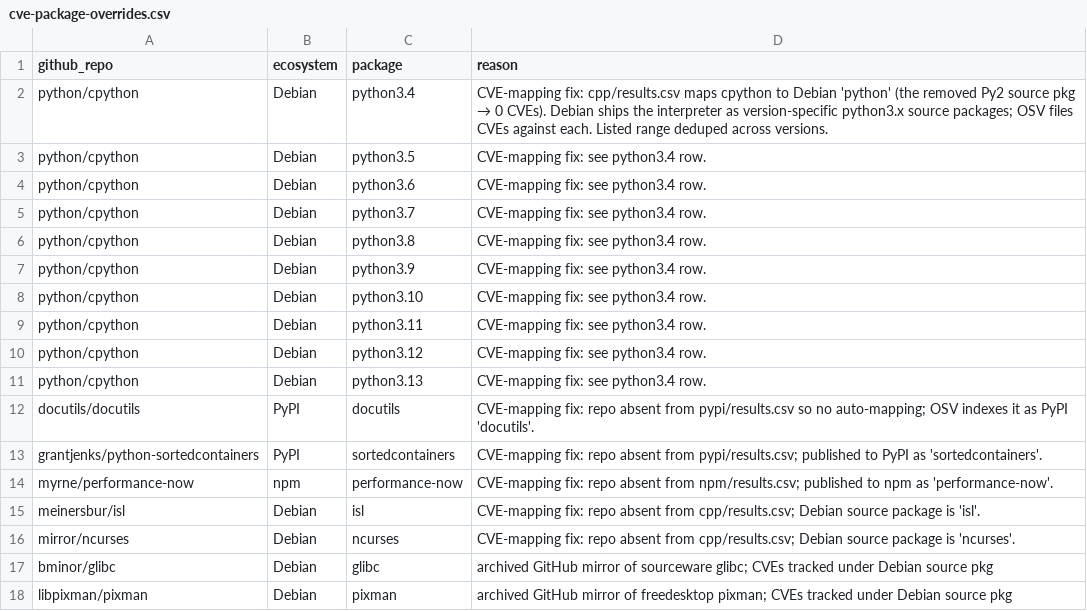
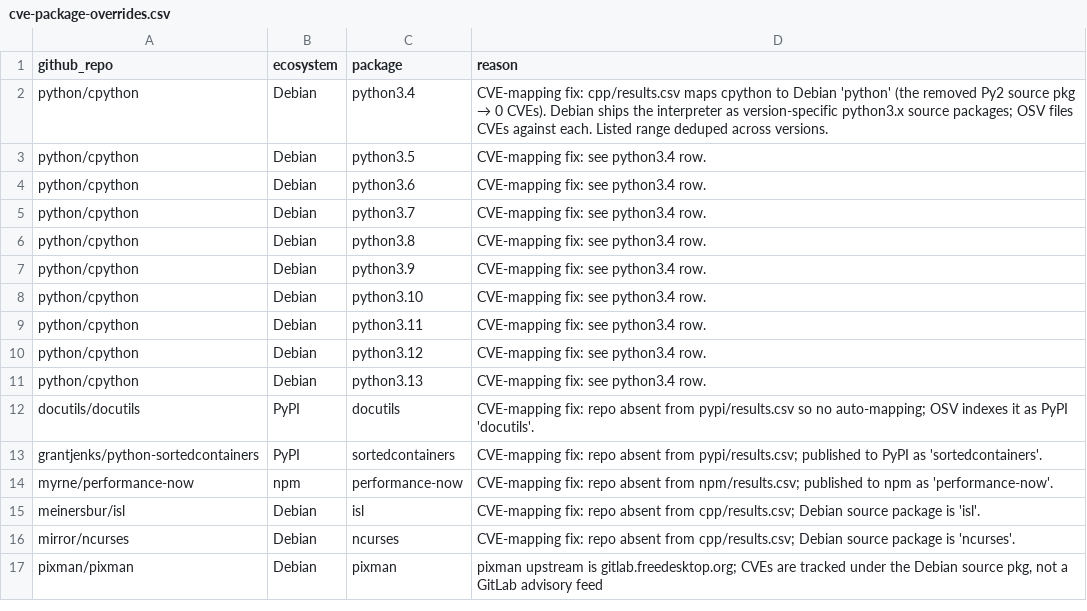
Before and after one commit to osendowment/model, a CSV file: data/risk/cve-package-overrides.csv, drawn as a sheet.

```diff
--- a/data/risk/cve-package-overrides.csv
+++ b/data/risk/cve-package-overrides.csv
@@ -16,3 +16,2 @@ meinersbur/isl,Debian,isl,CVE-mapping fix: repo absent from cpp/results.csv; Deb
 mirror/ncurses,Debian,ncurses,CVE-mapping fix: repo absent from cpp/results.csv; Debian source package is 'ncurses'.
-bminor/glibc,Debian,glibc,archived GitHub mirror of sourceware glibc; CVEs tracked under Debian source pkg
-libpixman/pixman,Debian,pixman,archived GitHub mirror of freedesktop pixman; CVEs tracked under Debian source pkg
+pixman/pixman,Debian,pixman,"pixman upstream is gitlab.freedesktop.org; CVEs are tracked under the Debian source pkg, not a GitLab advisory feed"
```
Also changed, not shown: data/eligibility/overrides.csv, data/value/overrides.csv.
